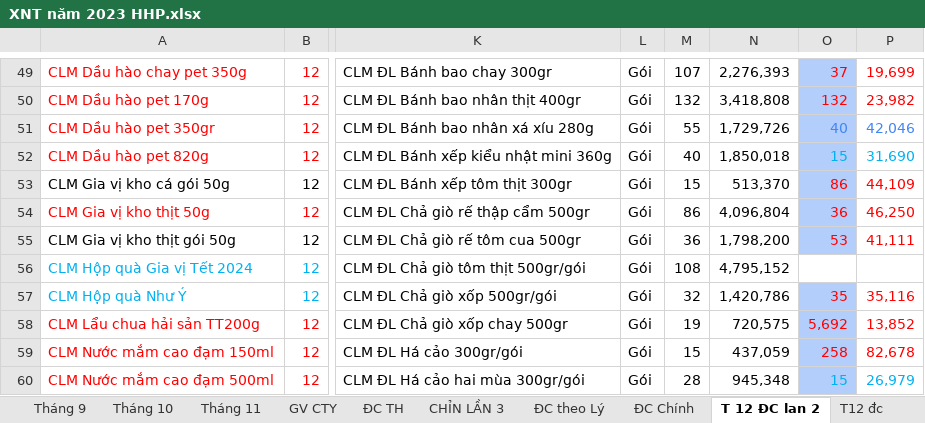
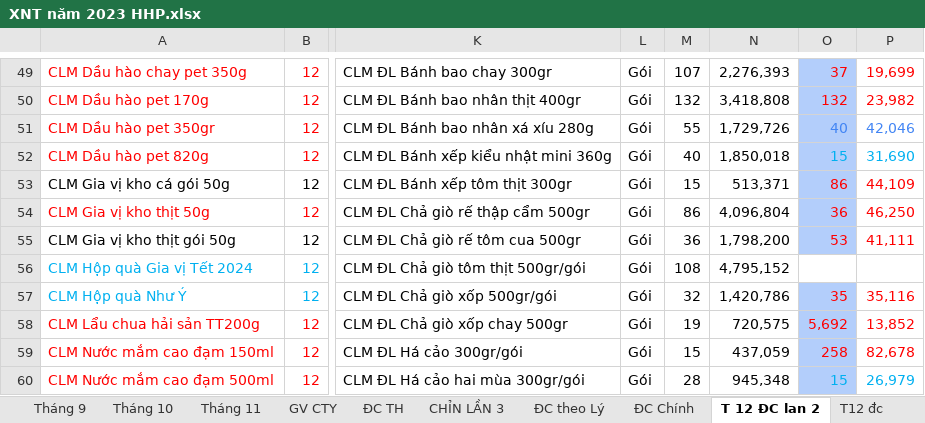
Before and after one commit to KataChannel/ragketoan, an Excel workbook: docs/hoang-huy-phat/dulieuchuan/XNT năm 2023 HHP.xlsx, sheet T 12 ĐC lan 2, drawn as a sheet; only a part is shown, gaps mark what is left out; values as stored, in another font and other column widths than the file's, no borders; the diff names each change by its address in the sheet, - before the commit and + after, or states it on an @@ line.

```diff
--- a/docs/hoang-huy-phat/dulieuchuan/XNT năm 2023 HHP.xlsx (sheet T 12 ĐC lan 2)
+++ b/docs/hoang-huy-phat/dulieuchuan/XNT năm 2023 HHP.xlsx (sheet T 12 ĐC lan 2)
-N53: 513,370
+N53: 513,371
```
Also changed, not shown: sheet Tháng 1, docs/hoang-huy-phat/tonghop/XNT_HoangHuyPhat_2023.xlsx, 23 other files.
